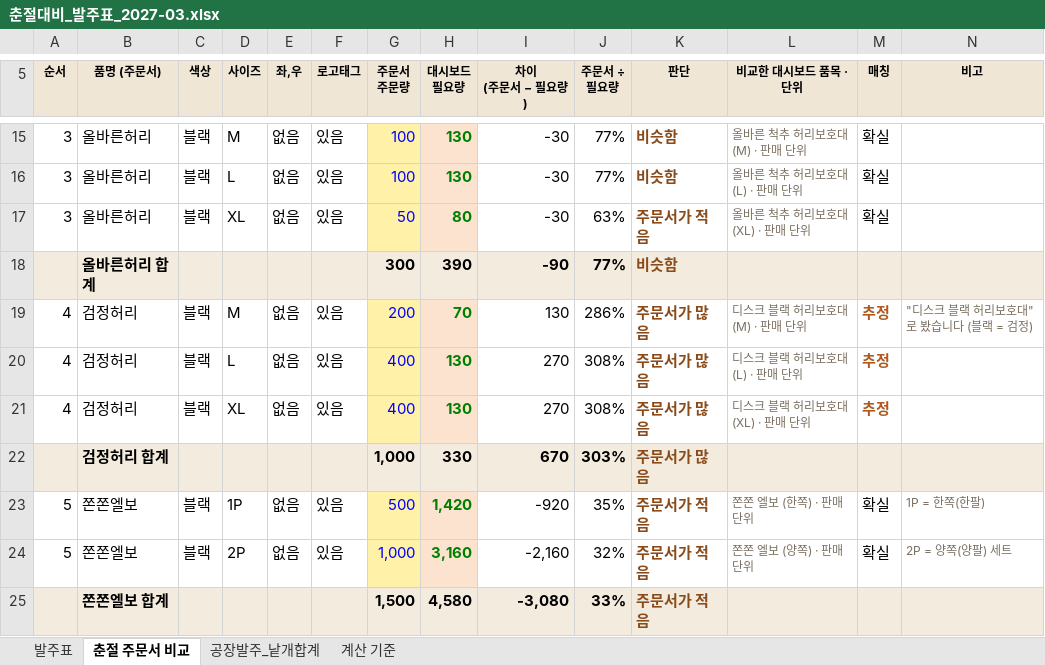
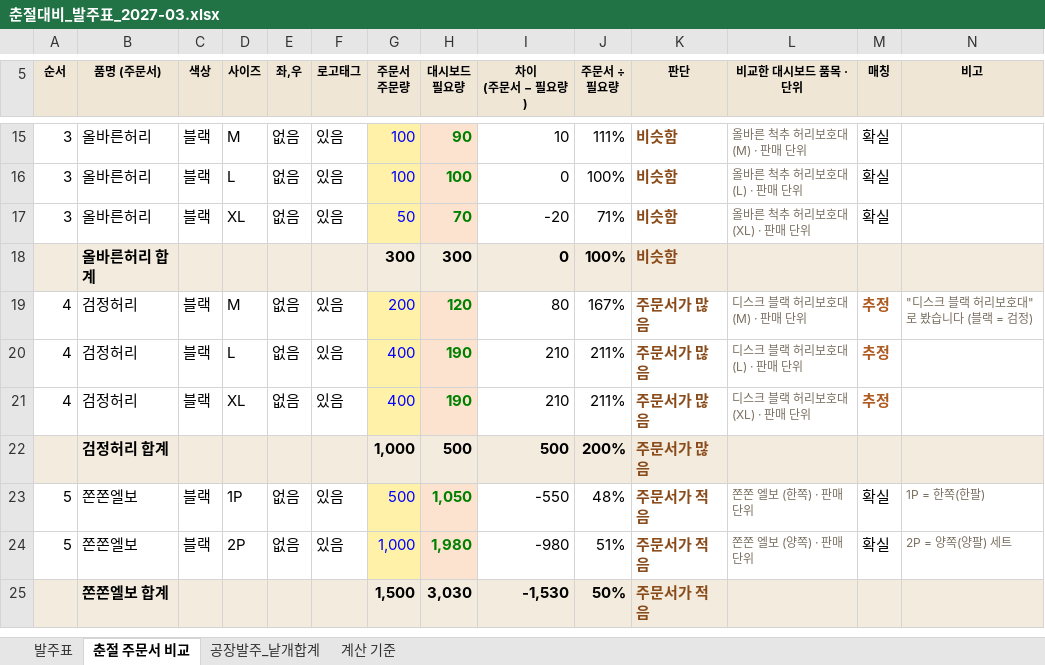
Before and after one commit to zpzpssh-tech/-, an Excel workbook: 춘절대비_발주표_2027-03.xlsx, sheet 춘절 주문서 비교, drawn as a sheet; only a part is shown, gaps mark what is left out; values as stored, in another font and other column widths than the file's, no borders; the diff covers the shown part only; the diff names each change by its address in the sheet, - before the commit and + after, or states it on an @@ line.

```diff
--- a/춘절대비_발주표_2027-03.xlsx (sheet 춘절 주문서 비교)
+++ b/춘절대비_발주표_2027-03.xlsx (sheet 춘절 주문서 비교)
-H15 (대시보드 필요량): 130
+H15 (대시보드 필요량): 90
-I15 (차이 (주문서 − 필요량)): -30
+I15 (차이 (주문서 − 필요량)): 10
-J15 (주문서 ÷ 필요량): 77%
+J15 (주문서 ÷ 필요량): 111%
-H16 (대시보드 필요량): 130
+H16 (대시보드 필요량): 100
-I16 (차이 (주문서 − 필요량)): -30
+I16 (차이 (주문서 − 필요량)): 0
-J16 (주문서 ÷ 필요량): 77%
+J16 (주문서 ÷ 필요량): 100%
-H17 (대시보드 필요량): 80
+H17 (대시보드 필요량): 70
-I17 (차이 (주문서 − 필요량)): -30
+I17 (차이 (주문서 − 필요량)): -20
-J17 (주문서 ÷ 필요량): 63%
+J17 (주문서 ÷ 필요량): 71%
-K17 (판단): 주문서가 적음
+K17 (판단): 비슷함
-H18 (대시보드 필요량): 390
+H18 (대시보드 필요량): 300
-I18 (차이 (주문서 − 필요량)): -90
+I18 (차이 (주문서 − 필요량)): 0
-J18 (주문서 ÷ 필요량): 77%
+J18 (주문서 ÷ 필요량): 100%
-H19 (대시보드 필요량): 70
+H19 (대시보드 필요량): 120
-I19 (차이 (주문서 − 필요량)): 130
+I19 (차이 (주문서 − 필요량)): 80
-J19 (주문서 ÷ 필요량): 286%
+J19 (주문서 ÷ 필요량): 167%
-H20:H21 (대시보드 필요량): 130
+H20:H21 (대시보드 필요량): 190
-I20:I21 (차이 (주문서 − 필요량)): 270
+I20:I21 (차이 (주문서 − 필요량)): 210
-J20:J21 (주문서 ÷ 필요량): 308%
+J20:J21 (주문서 ÷ 필요량): 211%
-H22 (대시보드 필요량): 330
+H22 (대시보드 필요량): 500
-I22 (차이 (주문서 − 필요량)): 670
+I22 (차이 (주문서 − 필요량)): 500
-J22 (주문서 ÷ 필요량): 303%
+J22 (주문서 ÷ 필요량): 200%
-H23 (대시보드 필요량): 1,420
+H23 (대시보드 필요량): 1,050
-I23 (차이 (주문서 − 필요량)): -920
+I23 (차이 (주문서 − 필요량)): -550
-J23 (주문서 ÷ 필요량): 35%
+J23 (주문서 ÷ 필요량): 48%
-H24 (대시보드 필요량): 3,160
+H24 (대시보드 필요량): 1,980
-I24 (차이 (주문서 − 필요량)): -2,160
+I24 (차이 (주문서 − 필요량)): -980
-J24 (주문서 ÷ 필요량): 32%
+J24 (주문서 ÷ 필요량): 51%
-H25 (대시보드 필요량): 4,580
+H25 (대시보드 필요량): 3,030
-I25 (차이 (주문서 − 필요량)): -3,080
+I25 (차이 (주문서 − 필요량)): -1,530
-J25 (주문서 ÷ 필요량): 33%
+J25 (주문서 ÷ 필요량): 50%
```
Also changed, not shown: 1 added row, 1 removed row and 89 edited cells elsewhere in this sheet, sheet 발주표, sheet 공장발주_낱개합계, sheet 계산 기준, formulas that keep their value.
